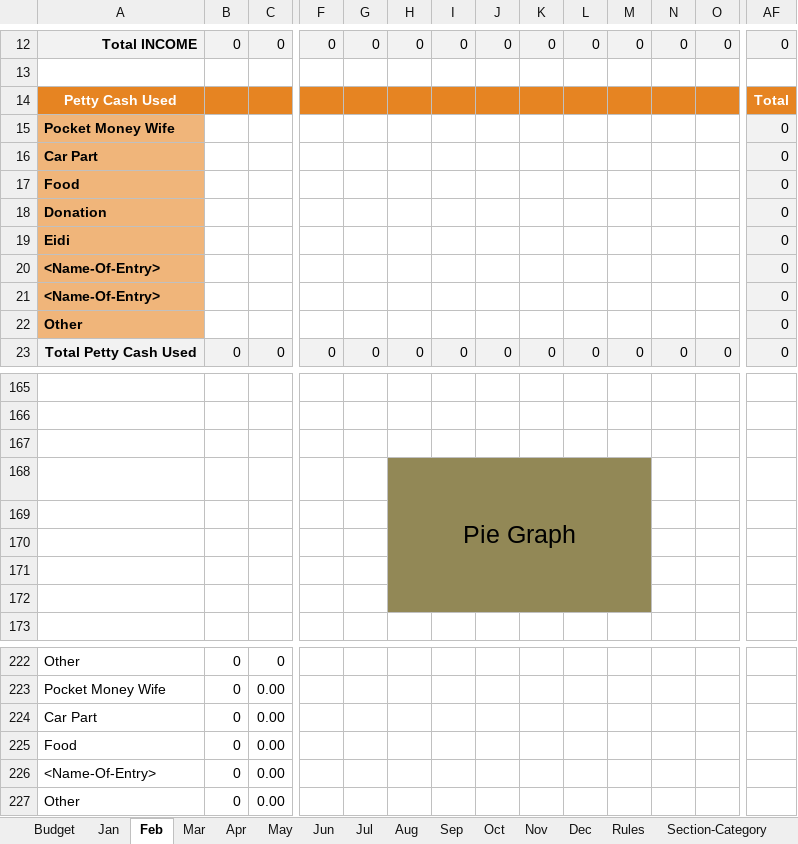
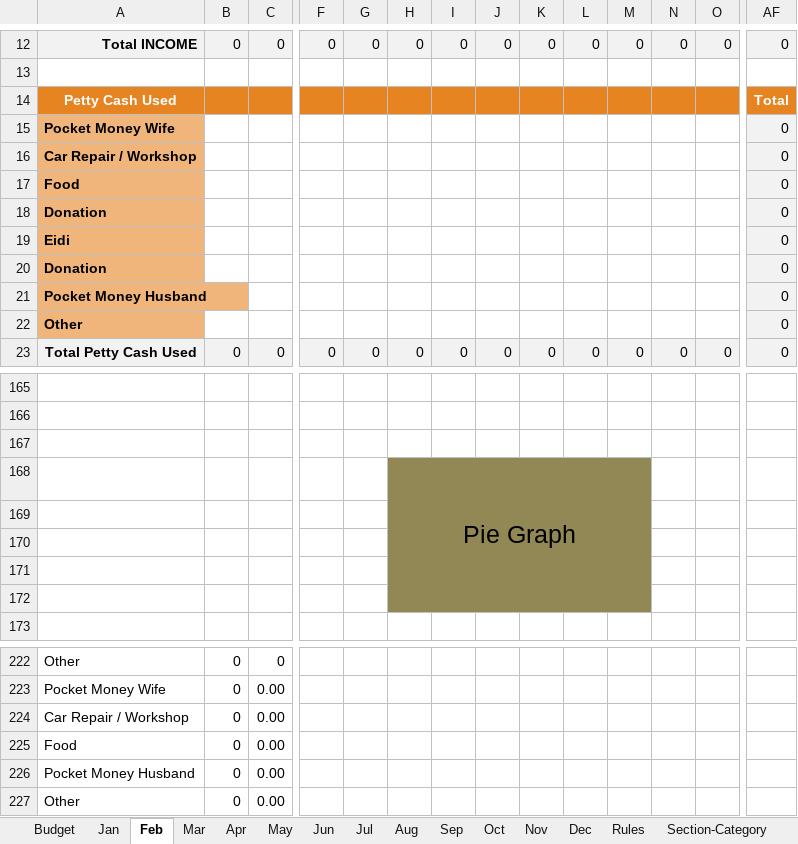
Before and after one commit to mnhomelab/Saving-Bot, an Excel workbook: Template.xlsx, sheet Feb, drawn as a sheet; only a part is shown, gaps mark what is left out; values as stored, in another font and other column widths than the file's, no borders; removed rows and columns are numbered as before the commit, all else as after; rows hold the shown columns only; the diff names each change by its address in the sheet, - before the commit and + after, or states it on an @@ line.

```diff
--- a/Template.xlsx (sheet Feb)
+++ b/Template.xlsx (sheet Feb)
-A16: Car Part
+A16: Car Repair / Workshop
-row 20: <Name-Of-Entry> |  |  |  |  |  |  |  |  |  |  |  |  | 0
+row 20: Donation |  |  |  |  |  |  |  |  |  |  |  |  | 0
-A21: <Name-Of-Entry>
+A21: Pocket Money Husband
-I168:M168 fill: none
+I168:M168 fill: #928856
-H169:M172 fill: none
+H169:M172 fill: #928856
-A224: Car Part
+A224: Car Repair / Workshop
-A226: <Name-Of-Entry>
+A226: Pocket Money Husband
```
Also changed, not shown: sheet Budget, sheet May, sheet Apr, sheet Jul, sheet Nov, sheet Jun, 7 more sheets, formulas that keep their value, hidden cells.
